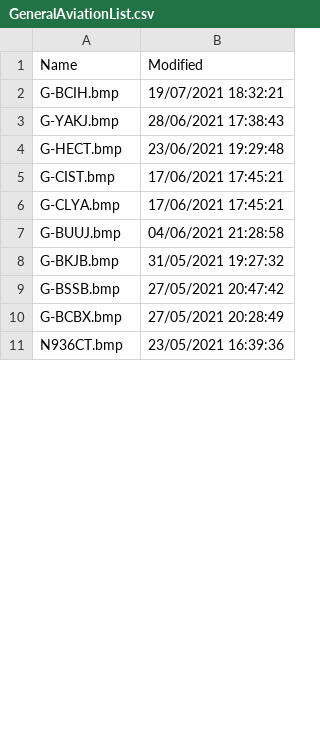
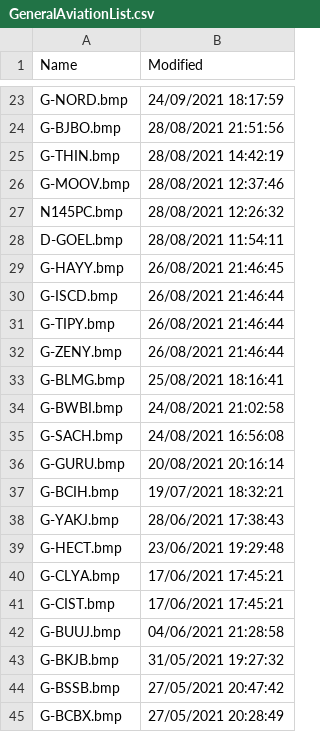
Before and after one commit to classicvalues/VRSOperatorFlags, a CSV file: GeneralAviationList.csv, drawn as a sheet; only a part is shown, gaps mark what is left out; the shorter side is filled out with more unchanged rows; the diff covers the shown part only.

```diff
--- a/GeneralAviationList.csv
+++ b/GeneralAviationList.csv
@@ -2 +23,15 @@ Name,Modified
+G-NORD.bmp,24/09/2021 18:17:59
+G-BJBO.bmp,28/08/2021 21:51:56
+G-THIN.bmp,28/08/2021 14:42:19
+G-MOOV.bmp,28/08/2021 12:37:46
+N145PC.bmp,28/08/2021 12:26:32
+D-GOEL.bmp,28/08/2021 11:54:11
+G-HAYY.bmp,26/08/2021 21:46:45
+G-ISCD.bmp,26/08/2021 21:46:44
+G-TIPY.bmp,26/08/2021 21:46:44
+G-ZENY.bmp,26/08/2021 21:46:44
+G-BLMG.bmp,25/08/2021 18:16:41
+G-BWBI.bmp,24/08/2021 21:02:58
+G-SACH.bmp,24/08/2021 16:56:08
+G-GURU.bmp,20/08/2021 20:16:14
 G-BCIH.bmp,19/07/2021 18:32:21
@@ -4,4 +39,4 @@ G-YAKJ.bmp,28/06/2021 17:38:43
 G-HECT.bmp,23/06/2021 19:29:48
+G-CLYA.bmp,17/06/2021 17:45:21
 G-CIST.bmp,17/06/2021 17:45:21
-G-CLYA.bmp,17/06/2021 17:45:21
 G-BUUJ.bmp,04/06/2021 21:28:58
```
Also changed, not shown: 21 added rows, 1 removed row, 4 moved rows and 3 edited cells elsewhere in this file, 1 other file.
